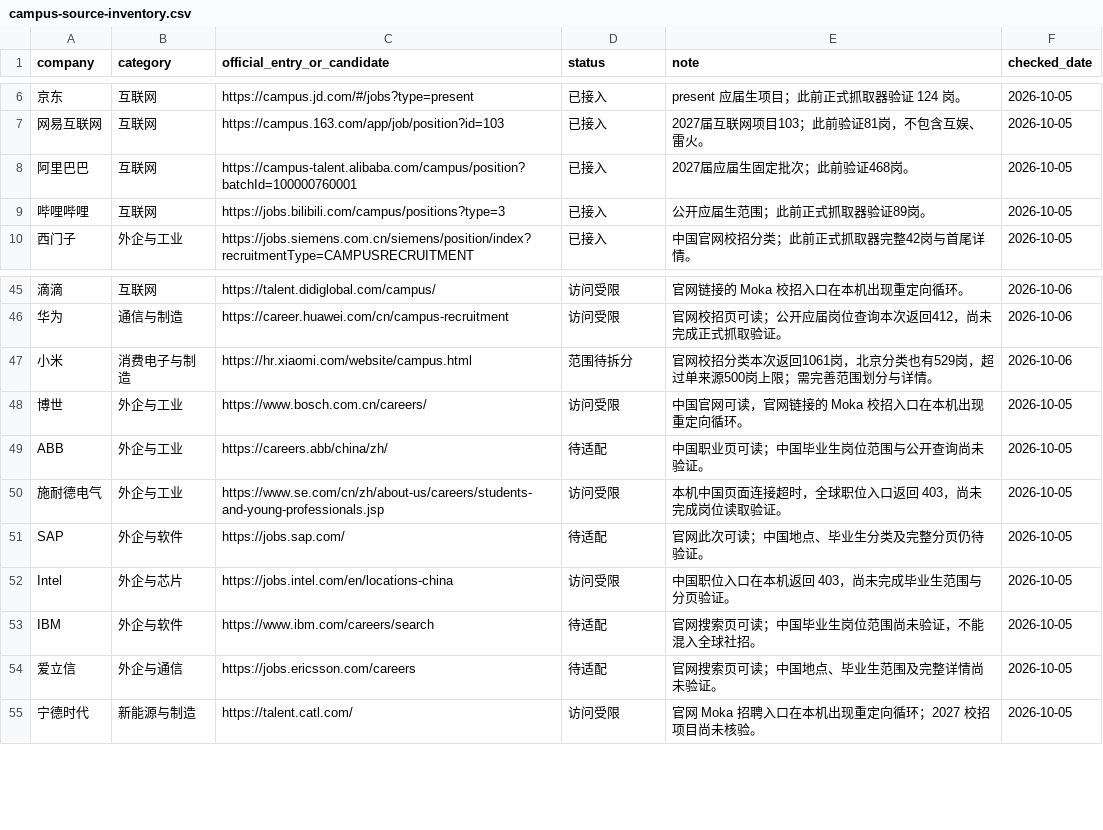
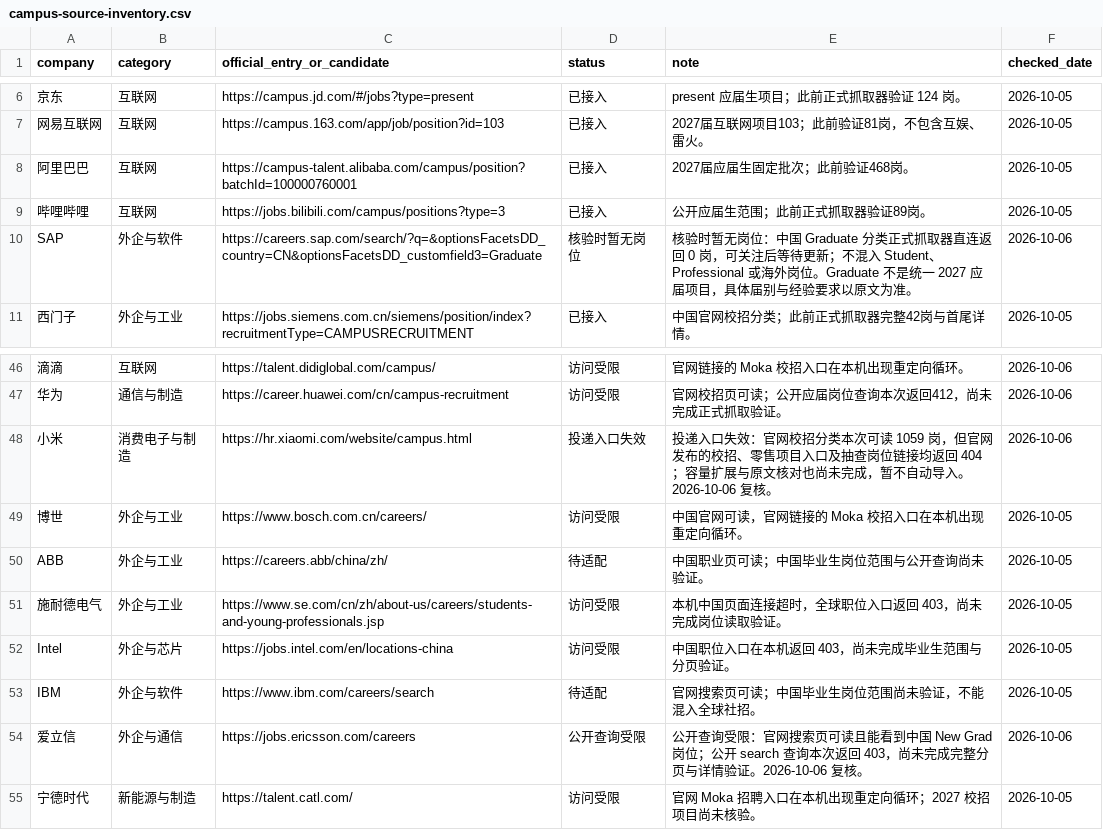
Before and after one commit to KanaDoodle/CampusTrace, a CSV file: docs/campus-source-inventory.csv, drawn as a sheet; only a part is shown, gaps mark what is left out; removed rows and columns are numbered as before the commit, all else as after; the diff names each change by its address in the sheet, - before the commit and + after, or states it on an @@ line.

Commit message:
Add SAP China graduate source and refresh blocked source diagnostics

```diff
--- a/docs/campus-source-inventory.csv
+++ b/docs/campus-source-inventory.csv
+row 10: SAP | 外企与软件 | https://careers.sap.com/search/?q=&optionsFacetsDD_country=CN&optionsFacetsDD_customfield3=Graduate | 核验时暂无岗位 | 核验时暂无岗位：中国 Graduate 分类正式抓取器直连返回 0 岗，可关注后等待更新；不混入 Student、Professional 或海外岗位。Graduate 不是统一 2027 应届项目，具体届别与经验要求以原文为准。 | 2026-10-06
-D48 (status): 范围待拆分
+D48 (status): 投递入口失效
-E48 (note): 官网校招分类本次返回1061岗，北京分类也有529岗，超过单来源500岗上限；需完善范围划分与详情。
+E48 (note): 投递入口失效：官网校招分类本次可读 1059 岗，但官网发布的校招、零售项目入口及抽查岗位链接均返回 404；容量扩展与原文核对也尚未完成，暂不自动导入。2026-10-06 复核。
-row 51: SAP | 外企与软件 | https://jobs.sap.com/ | 待适配 | 官网此次可读；中国地点、毕业生分类及完整分页仍待验证。 | 2026-10-05
-D54 (status): 待适配
+D54 (status): 公开查询受限
-E54 (note): 官网搜索页可读；中国地点、毕业生范围及完整详情尚未验证。
+E54 (note): 公开查询受限：官网搜索页可读且能看到中国 New Grad 岗位；公开 search 查询本次返回 403，尚未完成完整分页与详情验证。2026-10-06 复核。
-F54 (checked_date): 2026-10-05
+F54 (checked_date): 2026-10-06
```
Also changed, not shown: 15 other files.
